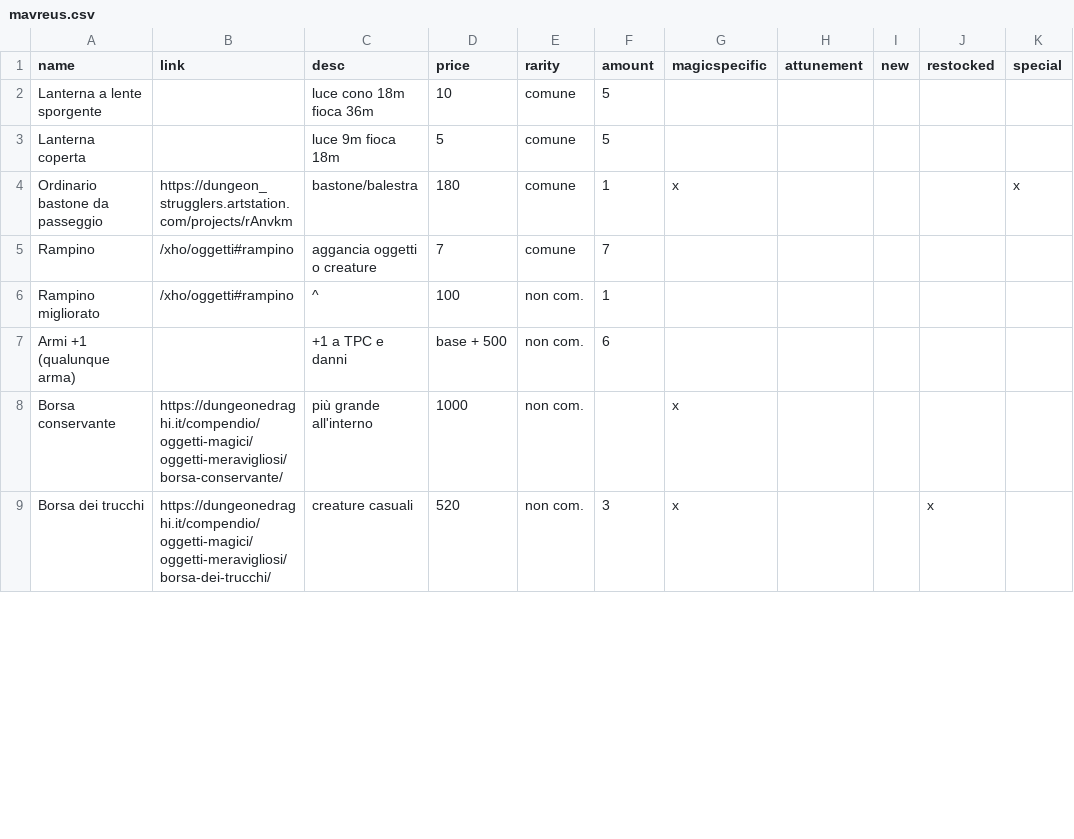
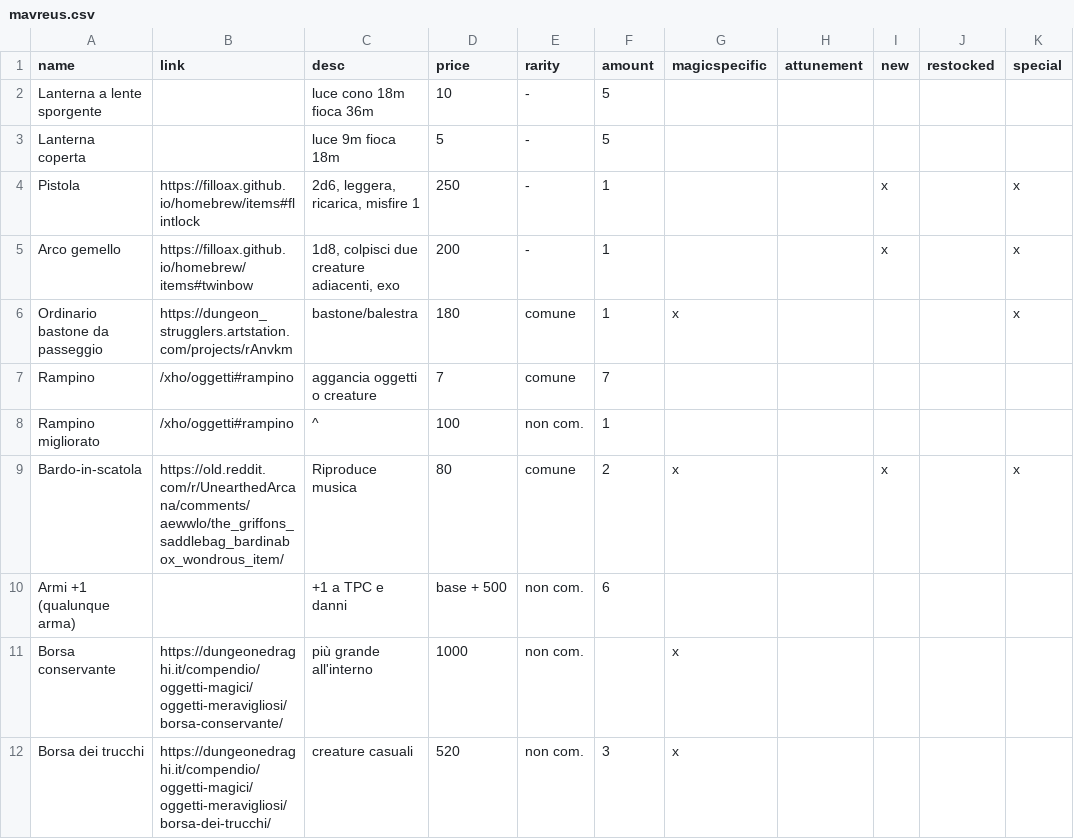
Before and after one commit to filloax/filloax.github.io-old, a CSV file: _data/shops/xho/mavreus.csv, drawn as a sheet; only a part is shown; the diff covers the shown part only.

Commit message:
- update agli shop - nuovo frontend oggetti - nuovi oggetti

```diff
--- a/_data/shops/xho/mavreus.csv
+++ b/_data/shops/xho/mavreus.csv
@@ -1,4 +1,6 @@
 name,link,desc,price,rarity,amount,magicspecific,attunement,new,restocked,special
-Lanterna a lente sporgente,,luce cono 18m fioca 36m,10,comune,5,,,,,
-Lanterna coperta,,luce 9m fioca 18m,5,comune,5,,,,,
+Lanterna a lente sporgente,,luce cono 18m fioca 36m,10,-,5,,,,,
+Lanterna coperta,,luce 9m fioca 18m,5,-,5,,,,,
+Pistola,https://filloax.github.io/homebrew/items#flintlock,"2d6, leggera, ricarica, misfire 1",250,-,1,,,x,,x
+Arco gemello,https://filloax.github.io/homebrew/items#twinbow,"1d8, colpisci due creature adiacenti, exo",200,-,1,,,x,,x
 Ordinario bastone da passeggio,https://dungeon_strugglers.artstation.com/projects/rAnvkm,bastone/balestra,180,comune,1,x,,,,x
@@ -6,4 +8,5 @@ Rampino,/xho/oggetti#rampino,aggancia oggetti o creature,7,comune,7,,,,,
 Rampino migliorato,/xho/oggetti#rampino,^,100,non com.,1,,,,,
+Bardo-in-scatola,https://old.reddit.com/r/UnearthedArcana/comments/aewwlo/the_griffons_saddlebag_bardinabox_wondrous_item/,Riproduce musica,80,comune,2,x,,x,,x
 Armi +1 (qualunque arma),,+1 a TPC e danni,base + 500,non com.,6,,,,,
 Borsa conservante,https://dungeonedraghi.it/compendio/oggetti-magici/oggetti-meravigliosi/borsa-conservante/,più grande all'interno,1000,non com.,,x,,,,
-Borsa dei trucchi,https://dungeonedraghi.it/compendio/oggetti-magici/oggetti-meravigliosi/borsa-dei-trucchi/,creature casuali,520,non com.,3,x,,,x,
+Borsa dei trucchi,https://dungeonedraghi.it/compendio/oggetti-magici/oggetti-meravigliosi/borsa-dei-trucchi/,creature casuali,520,non com.,3,x,,,,
```
Also changed, not shown: 2 added rows and 4 edited cells elsewhere in this file, _data/shops/xho/nertor.csv, 16 other files.
